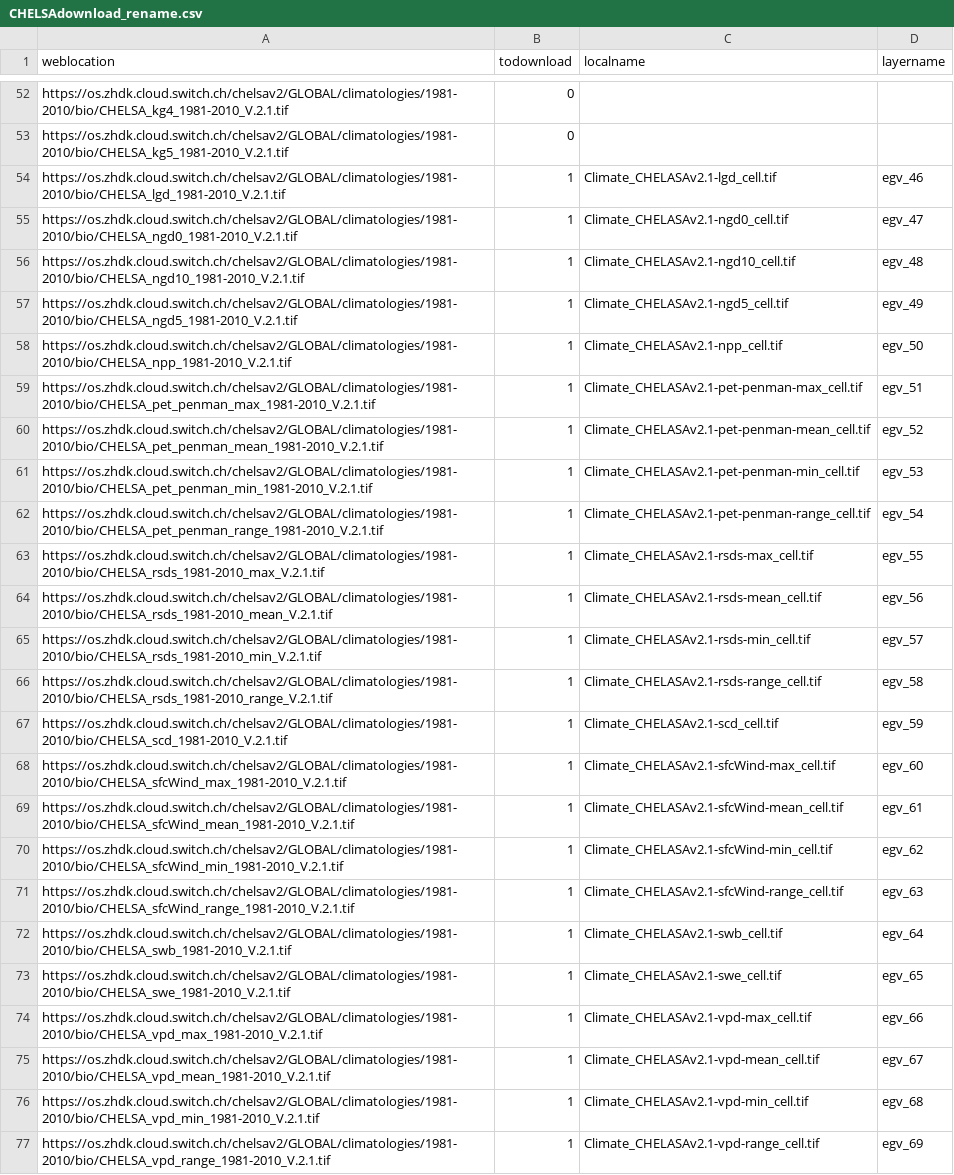
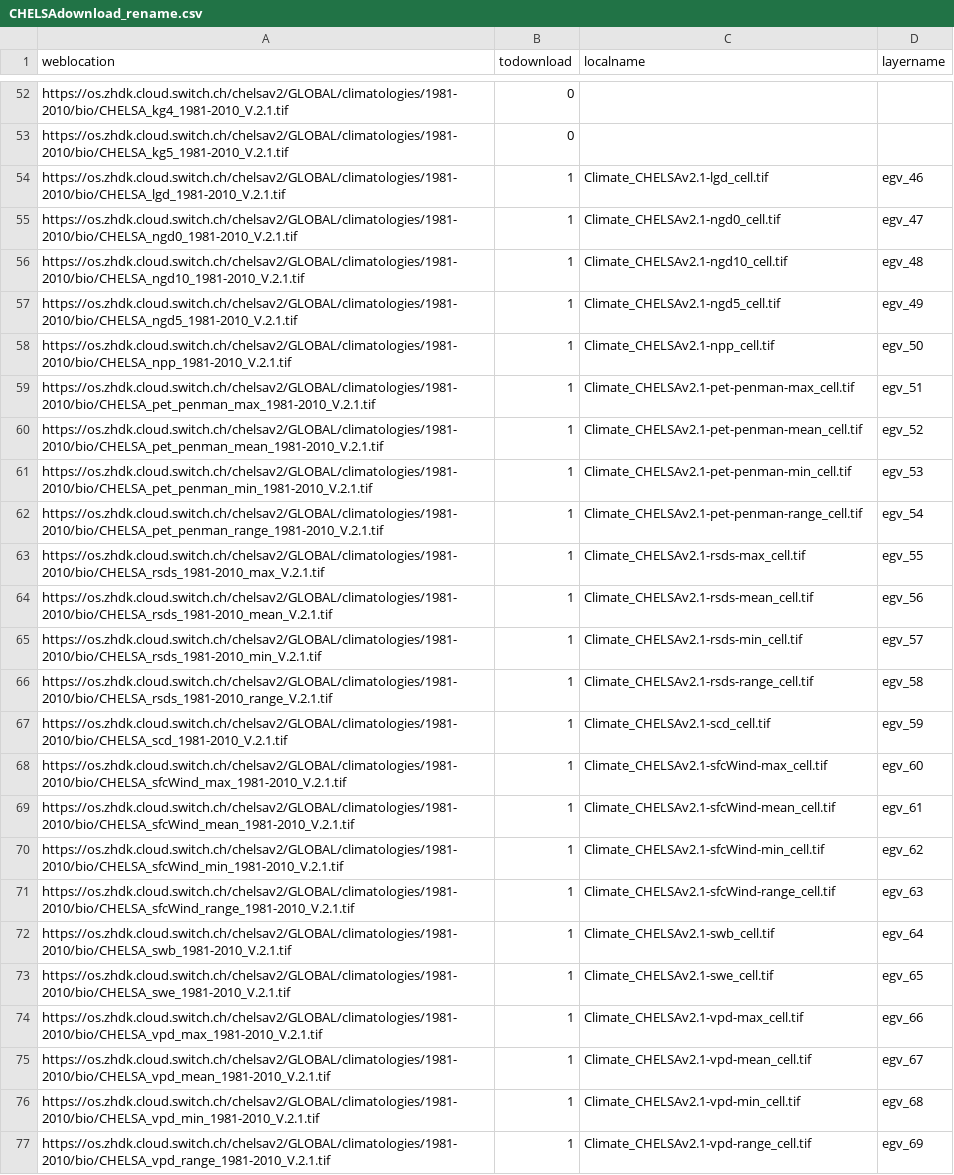
Before and after one commit to aavotins/HiQBioDiv_EGVs, a CSV file: Data/Geodata/2024/CHELSA/CHELSAdownload_rename.csv, drawn as a sheet; only a part is shown, gaps mark what is left out; the diff covers the shown part only; the diff names each change by its address in the sheet, - before the commit and + after, or states it on an @@ line.

```diff
--- a/Data/Geodata/2024/CHELSA/CHELSAdownload_rename.csv
+++ b/Data/Geodata/2024/CHELSA/CHELSAdownload_rename.csv
-C54 (localname): Climate_CHELASAv2.1-lgd_cell.tif
+C54 (localname): Climate_CHELSAv2.1-lgd_cell.tif
-C55 (localname): Climate_CHELASAv2.1-ngd0_cell.tif
+C55 (localname): Climate_CHELSAv2.1-ngd0_cell.tif
-C56 (localname): Climate_CHELASAv2.1-ngd10_cell.tif
+C56 (localname): Climate_CHELSAv2.1-ngd10_cell.tif
-C57 (localname): Climate_CHELASAv2.1-ngd5_cell.tif
+C57 (localname): Climate_CHELSAv2.1-ngd5_cell.tif
-C58 (localname): Climate_CHELASAv2.1-npp_cell.tif
+C58 (localname): Climate_CHELSAv2.1-npp_cell.tif
-C59 (localname): Climate_CHELASAv2.1-pet-penman-max_cell.tif
+C59 (localname): Climate_CHELSAv2.1-pet-penman-max_cell.tif
-C60 (localname): Climate_CHELASAv2.1-pet-penman-mean_cell.tif
+C60 (localname): Climate_CHELSAv2.1-pet-penman-mean_cell.tif
-C61 (localname): Climate_CHELASAv2.1-pet-penman-min_cell.tif
+C61 (localname): Climate_CHELSAv2.1-pet-penman-min_cell.tif
-C62 (localname): Climate_CHELASAv2.1-pet-penman-range_cell.tif
+C62 (localname): Climate_CHELSAv2.1-pet-penman-range_cell.tif
-C63 (localname): Climate_CHELASAv2.1-rsds-max_cell.tif
+C63 (localname): Climate_CHELSAv2.1-rsds-max_cell.tif
-C64 (localname): Climate_CHELASAv2.1-rsds-mean_cell.tif
+C64 (localname): Climate_CHELSAv2.1-rsds-mean_cell.tif
-C65 (localname): Climate_CHELASAv2.1-rsds-min_cell.tif
+C65 (localname): Climate_CHELSAv2.1-rsds-min_cell.tif
-C66 (localname): Climate_CHELASAv2.1-rsds-range_cell.tif
+C66 (localname): Climate_CHELSAv2.1-rsds-range_cell.tif
-C67 (localname): Climate_CHELASAv2.1-scd_cell.tif
+C67 (localname): Climate_CHELSAv2.1-scd_cell.tif
-C68 (localname): Climate_CHELASAv2.1-sfcWind-max_cell.tif
+C68 (localname): Climate_CHELSAv2.1-sfcWind-max_cell.tif
-C69 (localname): Climate_CHELASAv2.1-sfcWind-mean_cell.tif
+C69 (localname): Climate_CHELSAv2.1-sfcWind-mean_cell.tif
-C70 (localname): Climate_CHELASAv2.1-sfcWind-min_cell.tif
+C70 (localname): Climate_CHELSAv2.1-sfcWind-min_cell.tif
-C71 (localname): Climate_CHELASAv2.1-sfcWind-range_cell.tif
+C71 (localname): Climate_CHELSAv2.1-sfcWind-range_cell.tif
-C72 (localname): Climate_CHELASAv2.1-swb_cell.tif
+C72 (localname): Climate_CHELSAv2.1-swb_cell.tif
-C73 (localname): Climate_CHELASAv2.1-swe_cell.tif
+C73 (localname): Climate_CHELSAv2.1-swe_cell.tif
-C74 (localname): Climate_CHELASAv2.1-vpd-max_cell.tif
+C74 (localname): Climate_CHELSAv2.1-vpd-max_cell.tif
-C75 (localname): Climate_CHELASAv2.1-vpd-mean_cell.tif
+C75 (localname): Climate_CHELSAv2.1-vpd-mean_cell.tif
-C76 (localname): Climate_CHELASAv2.1-vpd-min_cell.tif
+C76 (localname): Climate_CHELSAv2.1-vpd-min_cell.tif
-C77 (localname): Climate_CHELASAv2.1-vpd-range_cell.tif
+C77 (localname): Climate_CHELSAv2.1-vpd-range_cell.tif
```
Also changed, not shown: 45 edited cells elsewhere in this file, 24 other files.
